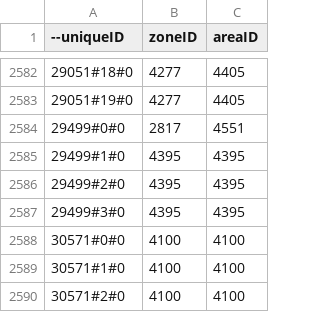
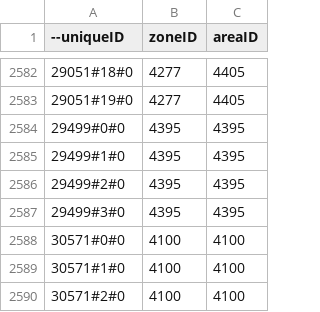
Before and after one commit to Muehe/sqlua, a CSV file: data/cata/creature_movement_template_preExtract.csvzone_and_area.csv, drawn as a sheet; only a part is shown, gaps mark what is left out.

Commit message:
Updated preExtract data
cmangos/classic-db@56b42c14c95a25e579a8a2e21e9124a9399fbbbf
cmangos/tbc-db@f9c45ade3ae07803249fe10a9563837f5ac9685c
cmangos/wotlk-db@b848492915b06d528951fd8507d30b79251e2e91
mangosthree/database@596251f6656e17c6b6b65e2b05ad8bf63ad36186

```diff
--- a/data/cata/creature_movement_template_preExtract.csvzone_and_area.csv
+++ b/data/cata/creature_movement_template_preExtract.csvzone_and_area.csv
@@ -2583,3 +2583,3 @@
 29051#19#0,4277,4405,
-29499#0#0,2817,4551,
+29499#0#0,4395,4395,
 29499#1#0,4395,4395,
```
Also changed, not shown: data/tbc/areaTrigger_preExtract.csvzone_and_area.csv, 13 other files.
